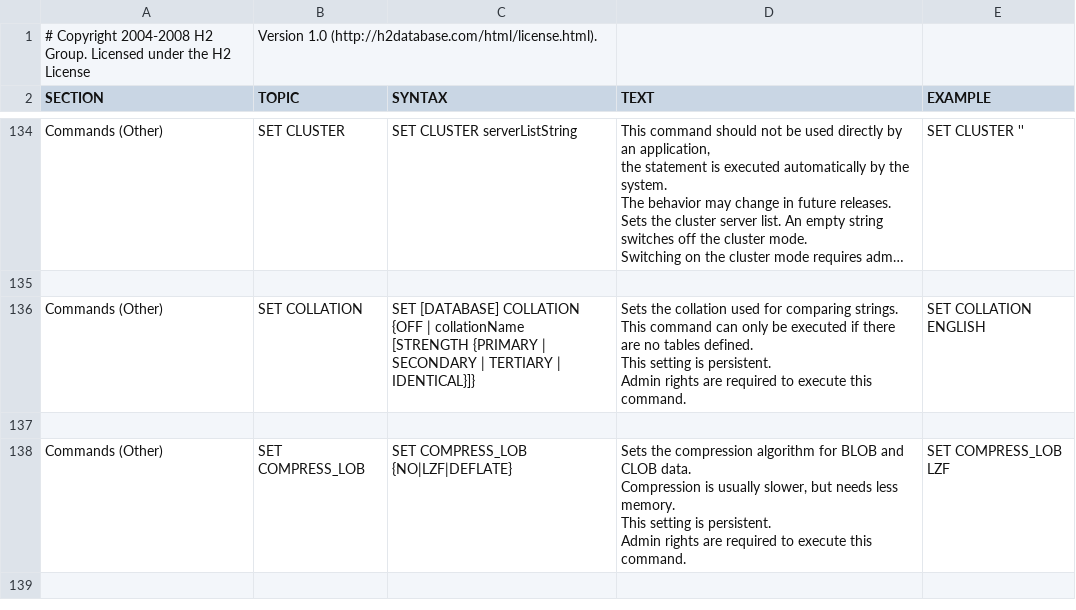
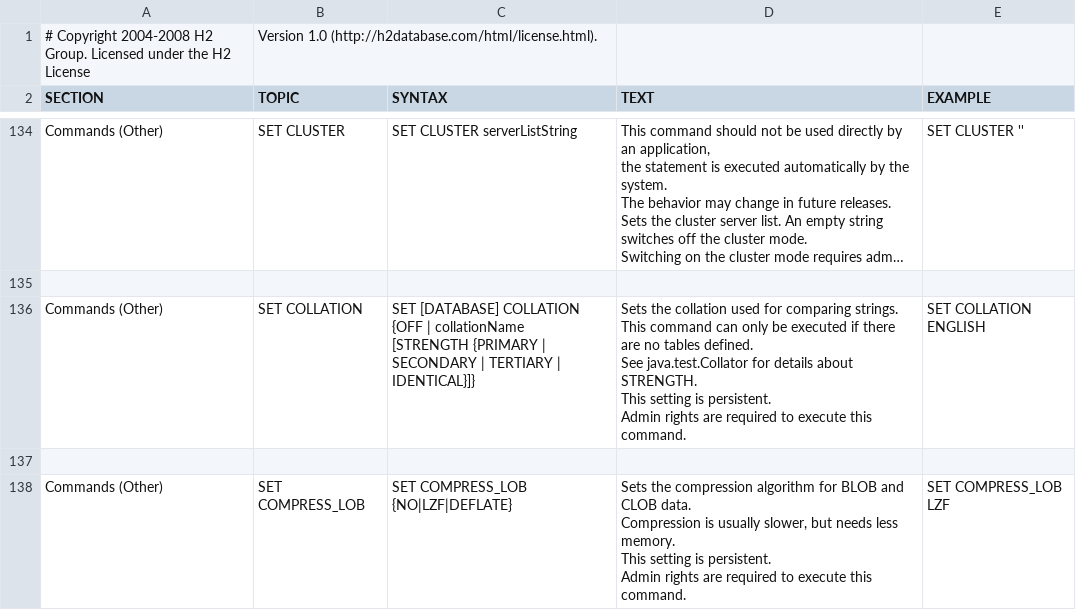
Before and after one commit to svn2github/H2-Mirror, a CSV file: h2/src/main/org/h2/res/help.csv, drawn as a sheet; only a part is shown, gaps mark what is left out; the shorter side is filled out with more unchanged rows; long unchanged cells end in …; ↵ is a line break in a cell; the diff names each change by its address in the sheet, - before the commit and + after, or states it on an @@ line.

```diff
--- a/h2/src/main/org/h2/res/help.csv
+++ b/h2/src/main/org/h2/res/help.csv
-D136 (TEXT): …tables defined. ↵ This setting…
+D136 (TEXT): …tables defined. ↵ See java.test.Collator for details about STRENGTH. ↵ This setting…
```
Also changed, not shown: 14 other files.
